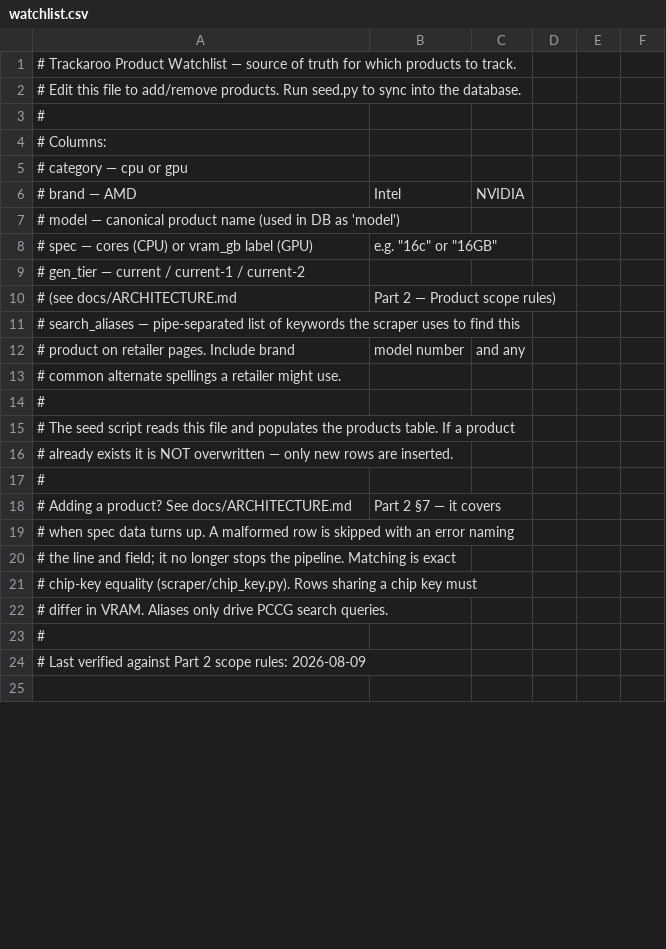
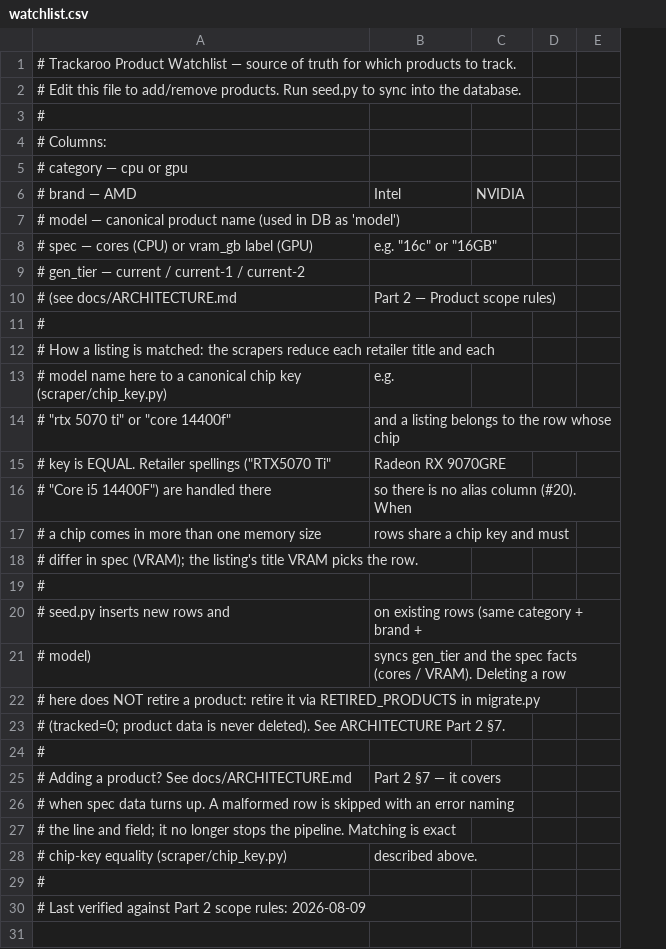
Before and after one commit to 2ndtlmining/Trackaroo, a CSV file: db/watchlist.csv, drawn as a sheet; only a part is shown; removed rows and columns are numbered as before the commit, all else as after; the diff names each change by its address in the sheet, - before the commit and + after, or states it on an @@ line.

```diff
--- a/db/watchlist.csv
+++ b/db/watchlist.csv
-column F, empty
-row 11: # search_aliases — pipe-separated list of keywords the scraper uses to find this
-row 12: # product on retailer pages. Include brand | model number | and any
-row 13: # common alternate spellings a retailer might use.
-A12: # The seed script reads this file and populates the products table. If a product
+A12: # How a listing is matched: the scrapers reduce each retailer title and each
+row 13: # model name here to a canonical chip key (scraper/chip_key.py) | e.g.
+row 14: # "rtx 5070 ti" or "core 14400f" | and a listing belongs to the row whose chip
+row 15: # key is EQUAL. Retailer spellings ("RTX5070 Ti" | Radeon RX 9070GRE
+row 16: # "Core i5 14400F") are handled there | so there is no alias column (#20). When
+row 17: # a chip comes in more than one memory size | rows share a chip key and must
-A18: # already exists it is NOT overwritten — only new rows are inserted.
+A18: # differ in spec (VRAM); the listing's title VRAM picks the row.
+row 19: #
+row 20: # seed.py inserts new rows and | on existing rows (same category + brand +
+row 21: # model) | syncs gen_tier and the spec facts (cores / VRAM). Deleting a row
+row 22: # here does NOT retire a product: retire it via RETIRED_PRODUCTS in migrate.py
+row 23: # (tracked=0; product data is never deleted). See ARCHITECTURE Part 2 §7.
-row 21: # chip-key equality (scraper/chip_key.py). Rows sharing a chip key must
-row 22: # differ in VRAM. Aliases only drive PCCG search queries.
+row 28: # chip-key equality (scraper/chip_key.py) | described above.
```
Also changed, not shown: 20 other files.
